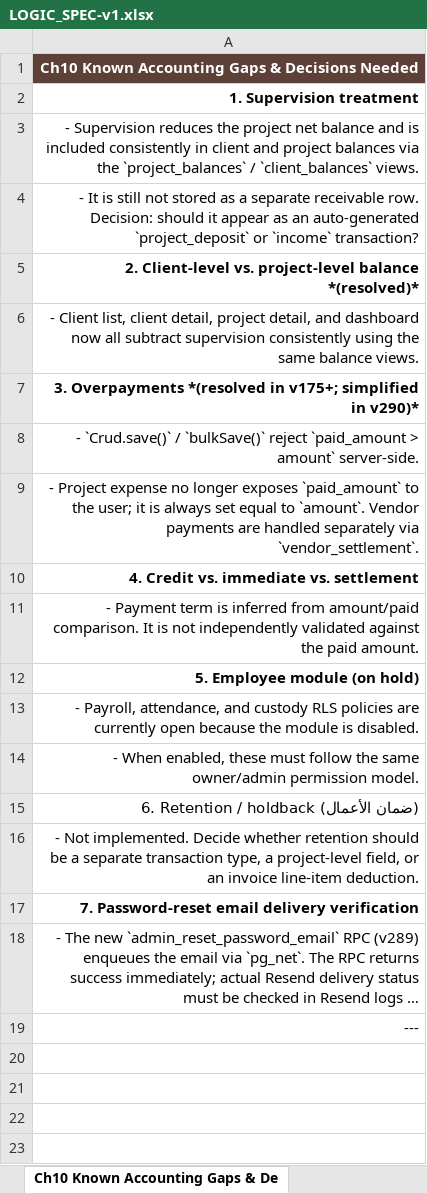
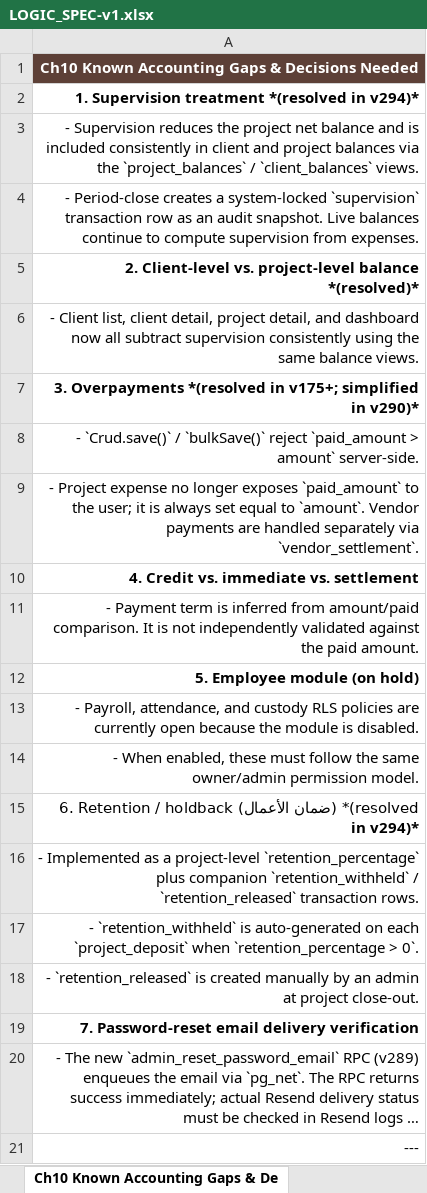
Before and after one commit to Gendy92/Sara-Arch, an Excel workbook: LOGIC_SPEC-v1.xlsx, sheet Ch10 Known Accounting Gaps & De, drawn as a sheet; long unchanged cells end in …; values as stored, in another font and other column widths than the file's, no borders; the diff names each change by its address in the sheet, - before the commit and + after, or states it on an @@ line.

Commit message:
feat: v294 retention/holdback tracking + supervision period-close audit rows

```diff
--- a/LOGIC_SPEC-v1.xlsx (sheet Ch10 Known Accounting Gaps & De)
+++ b/LOGIC_SPEC-v1.xlsx (sheet Ch10 Known Accounting Gaps & De)
-A2: 1. Supervision treatment
+A2: 1. Supervision treatment *(resolved in v294)*
-A4: - It is still not stored as a separate receivable row. Decision: should it appear as an auto-generated `project_deposit` or `income` transaction?
+A4: - Period-close creates a system-locked `supervision` transaction row as an audit snapshot. Live balances continue to compute supervision from expenses.
-A15: …(ضمان الأعمال)
+A15: …(ضمان الأعمال) *(resolved in v294)*
-A16: - Not implemented. Decide whether retention should be a separate transaction type, a project-level field, or an invoice line-item deduction.
+A16: - Implemented as a project-level `retention_percentage` plus companion `retention_withheld` / `retention_released` transaction rows.
+row 17: - `retention_withheld` is auto-generated on each `project_deposit` when `retention_percentage > 0`.
+row 18: - `retention_released` is created manually by an admin at project close-out.
```
Also changed, not shown: sheet Ch2 Project Accounting, sheet Ch11 Quick Reference Formulas, Specs/SPEC-v2.xlsx, 19 other files.
